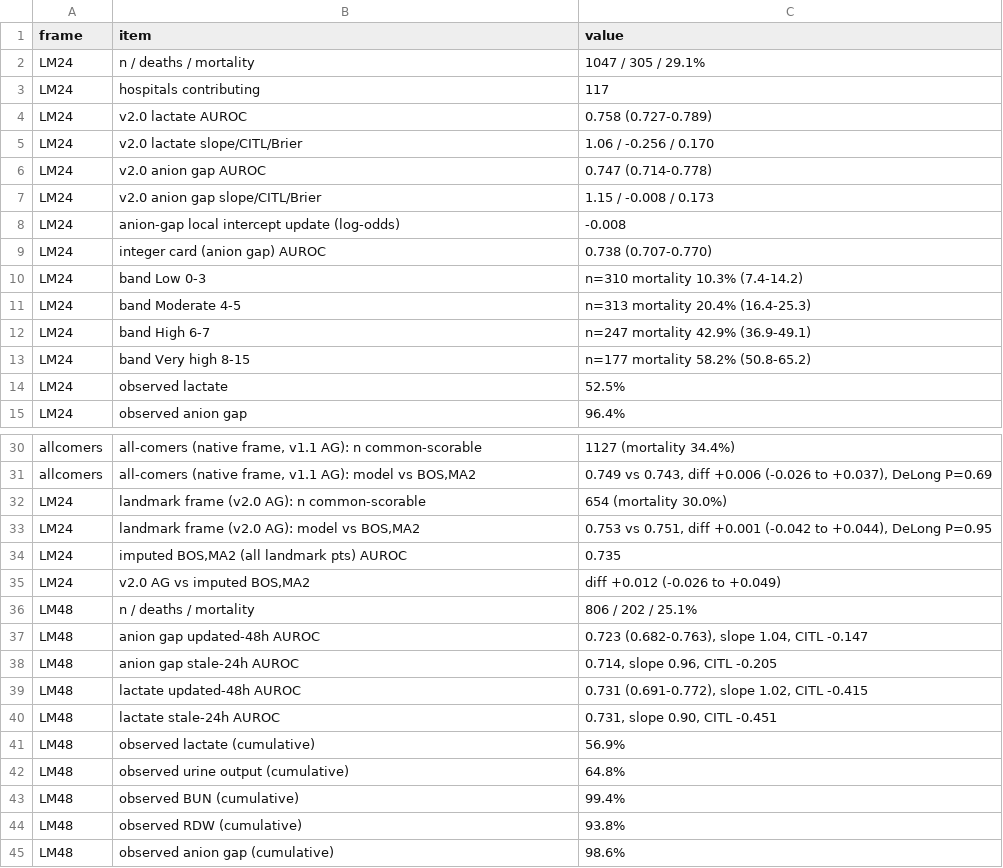
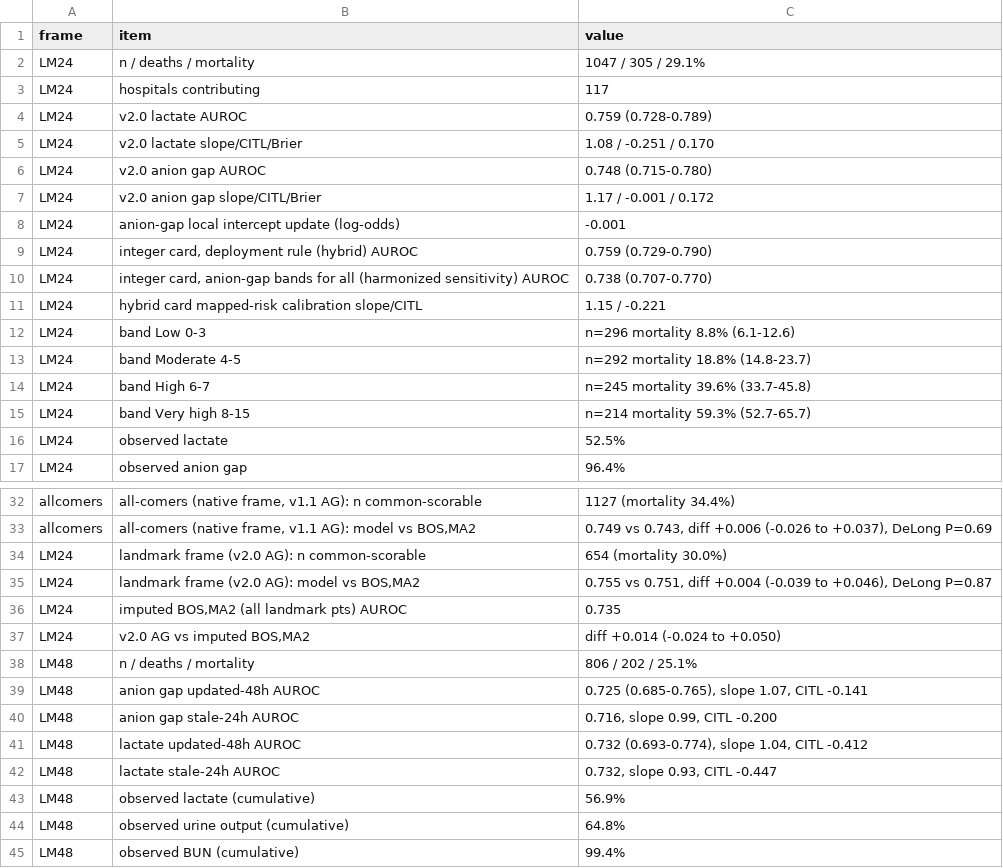
Before and after one commit to nuel-otabormd/CS-MORT-6, a CSV file: outputs/locked_external_results.csv, drawn as a sheet; only a part is shown, gaps mark what is left out; the shorter side is filled out with more unchanged rows; the diff covers the shown part only.

```diff
--- a/outputs/locked_external_results.csv
+++ b/outputs/locked_external_results.csv
@@ -3,12 +3,14 @@ LM24,n / deaths / mortality,1047 / 305 / 29.1%
 LM24,hospitals contributing,117
-LM24,v2.0 lactate AUROC,0.758 (0.727-0.789)
-LM24,v2.0 lactate slope/CITL/Brier,1.06 / -0.256 / 0.170
-LM24,v2.0 anion gap AUROC,0.747 (0.714-0.778)
-LM24,v2.0 anion gap slope/CITL/Brier,1.15 / -0.008 / 0.173
-LM24,anion-gap local intercept update (log-odds),-0.008
-LM24,integer card (anion gap) AUROC,0.738 (0.707-0.770)
-LM24,band Low 0-3,n=310 mortality 10.3% (7.4-14.2)
-LM24,band Moderate 4-5,n=313 mortality 20.4% (16.4-25.3)
-LM24,band High 6-7,n=247 mortality 42.9% (36.9-49.1)
-LM24,band Very high 8-15,n=177 mortality 58.2% (50.8-65.2)
+LM24,v2.0 lactate AUROC,0.759 (0.728-0.789)
+LM24,v2.0 lactate slope/CITL/Brier,1.08 / -0.251 / 0.170
+LM24,v2.0 anion gap AUROC,0.748 (0.715-0.780)
+LM24,v2.0 anion gap slope/CITL/Brier,1.17 / -0.001 / 0.172
+LM24,anion-gap local intercept update (log-odds),-0.001
+LM24,"integer card, deployment rule (hybrid) AUROC",0.759 (0.729-0.790)
+LM24,"integer card, anion-gap bands for all (harmonized sensitivity) AUROC",0.738 (0.707-0.770)
+LM24,hybrid card mapped-risk calibration slope/CITL,1.15 / -0.221
+LM24,band Low 0-3,n=296 mortality 8.8% (6.1-12.6)
+LM24,band Moderate 4-5,n=292 mortality 18.8% (14.8-23.7)
+LM24,band High 6-7,n=245 mortality 39.6% (33.7-45.8)
+LM24,band Very high 8-15,n=214 mortality 59.3% (52.7-65.7)
 LM24,observed lactate,52.5%
@@ -32,10 +34,10 @@ allcomers,"all-comers (native frame, v1.1 AG): model vs BOS,MA2","0.749 vs 0.743
 LM24,landmark frame (v2.0 AG): n common-scorable,654 (mortality 30.0%)
-LM24,"landmark frame (v2.0 AG): model vs BOS,MA2","0.753 vs 0.751, diff +0.001 (-0.042 to +0.044), DeLong P=0.95"
+LM24,"landmark frame (v2.0 AG): model vs BOS,MA2","0.755 vs 0.751, diff +0.004 (-0.039 to +0.046), DeLong P=0.87"
 LM24,"imputed BOS,MA2 (all landmark pts) AUROC",0.735
-LM24,"v2.0 AG vs imputed BOS,MA2",diff +0.012 (-0.026 to +0.049)
+LM24,"v2.0 AG vs imputed BOS,MA2",diff +0.014 (-0.024 to +0.050)
 LM48,n / deaths / mortality,806 / 202 / 25.1%
-LM48,anion gap updated-48h AUROC,"0.723 (0.682-0.763), slope 1.04, CITL -0.147"
-LM48,anion gap stale-24h AUROC,"0.714, slope 0.96, CITL -0.205"
-LM48,lactate updated-48h AUROC,"0.731 (0.691-0.772), slope 1.02, CITL -0.415"
-LM48,lactate stale-24h AUROC,"0.731, slope 0.90, CITL -0.451"
+LM48,anion gap updated-48h AUROC,"0.725 (0.685-0.765), slope 1.07, CITL -0.141"
+LM48,anion gap stale-24h AUROC,"0.716, slope 0.99, CITL -0.200"
+LM48,lactate updated-48h AUROC,"0.732 (0.693-0.774), slope 1.04, CITL -0.412"
+LM48,lactate stale-24h AUROC,"0.732, slope 0.93, CITL -0.447"
 LM48,observed lactate (cumulative),56.9%
```
Also changed, not shown: 5 edited cells elsewhere in this file, outputs/figure1_eicu_frozen_cuts.csv, outputs/figure1_eicu_lm24.csv, 7 other files.
